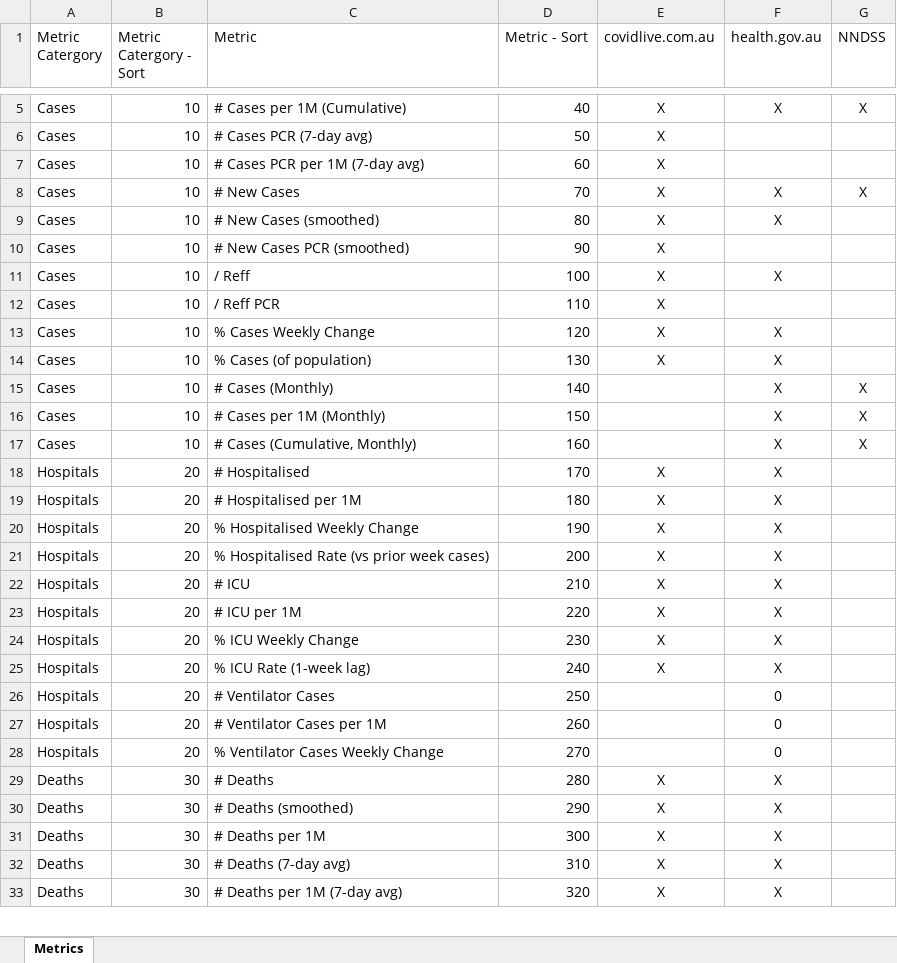
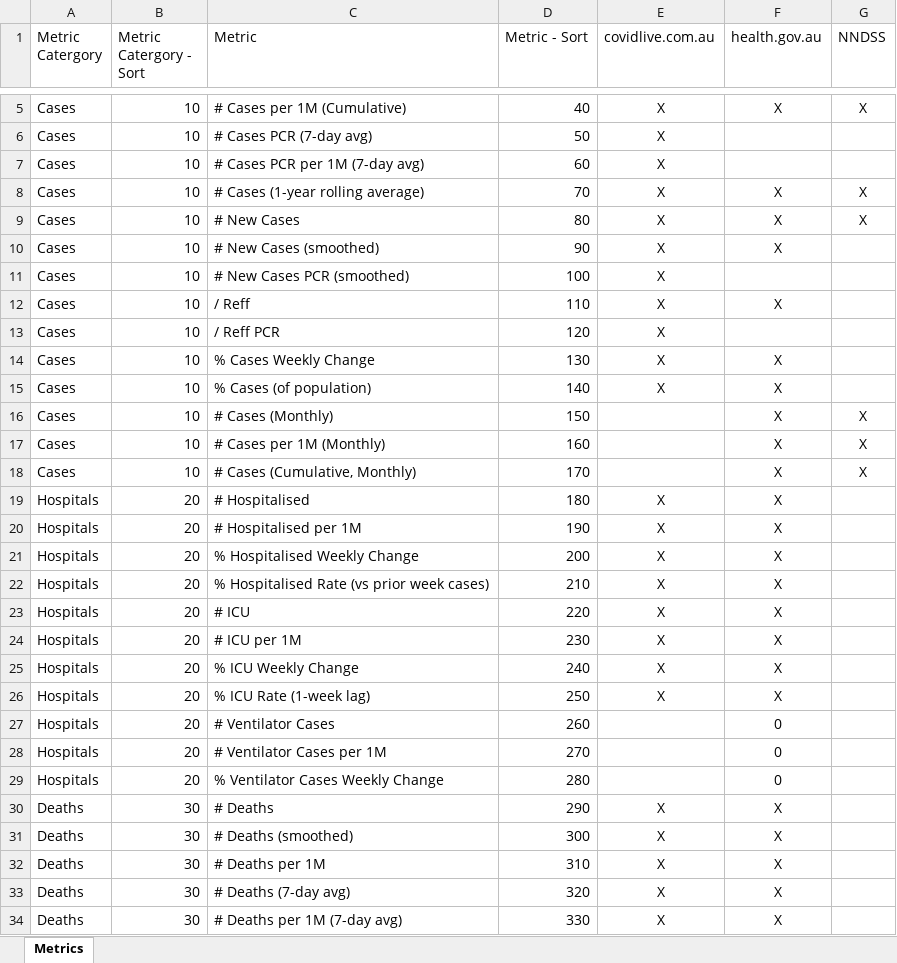
Before and after one commit to Mike-Honey/covid-19-au-vaccinations, an Excel workbook: Metrics.xlsx, sheet Metrics, drawn as a sheet; only a part is shown, gaps mark what is left out; values as stored, in another font and other column widths than the file's, no borders; table styles not drawn; addresses are those after the commit; the diff covers the shown part only; the diff names each change by its address in the sheet, - before the commit and + after, or states it on an @@ line.

Commit message:
Added # Cases (1-year rolling average)

```diff
--- a/Metrics.xlsx (sheet Metrics)
+++ b/Metrics.xlsx (sheet Metrics)
+row 8: Cases | 10 | # Cases (1-year rolling average) | 70 | X | X | X
-D9 (Metric - Sort): 70
+D9 (Metric - Sort): 80
-D10 (Metric - Sort): 80
+D10 (Metric - Sort): 90
-D11 (Metric - Sort): 90
+D11 (Metric - Sort): 100
-D12 (Metric - Sort): 100
+D12 (Metric - Sort): 110
-D13 (Metric - Sort): 110
+D13 (Metric - Sort): 120
-D14 (Metric - Sort): 120
+D14 (Metric - Sort): 130
-D15 (Metric - Sort): 130
+D15 (Metric - Sort): 140
-D16 (Metric - Sort): 140
+D16 (Metric - Sort): 150
-D17 (Metric - Sort): 150
+D17 (Metric - Sort): 160
-D18 (Metric - Sort): 160
+D18 (Metric - Sort): 170
-D19 (Metric - Sort): 170
+D19 (Metric - Sort): 180
-D20 (Metric - Sort): 180
+D20 (Metric - Sort): 190
-D21 (Metric - Sort): 190
+D21 (Metric - Sort): 200
-D22 (Metric - Sort): 200
+D22 (Metric - Sort): 210
-D23 (Metric - Sort): 210
+D23 (Metric - Sort): 220
-D24 (Metric - Sort): 220
+D24 (Metric - Sort): 230
-D25 (Metric - Sort): 230
+D25 (Metric - Sort): 240
-D26 (Metric - Sort): 240
+D26 (Metric - Sort): 250
-D27 (Metric - Sort): 250
+D27 (Metric - Sort): 260
-D28 (Metric - Sort): 260
+D28 (Metric - Sort): 270
-D29 (Metric - Sort): 270
+D29 (Metric - Sort): 280
-D30 (Metric - Sort): 280
+D30 (Metric - Sort): 290
-D31 (Metric - Sort): 290
+D31 (Metric - Sort): 300
-D32 (Metric - Sort): 300
+D32 (Metric - Sort): 310
-D33 (Metric - Sort): 310
+D33 (Metric - Sort): 320
-D34 (Metric - Sort): 320
+D34 (Metric - Sort): 330
```
Also changed, not shown: 64 edited cells elsewhere in this sheet.
